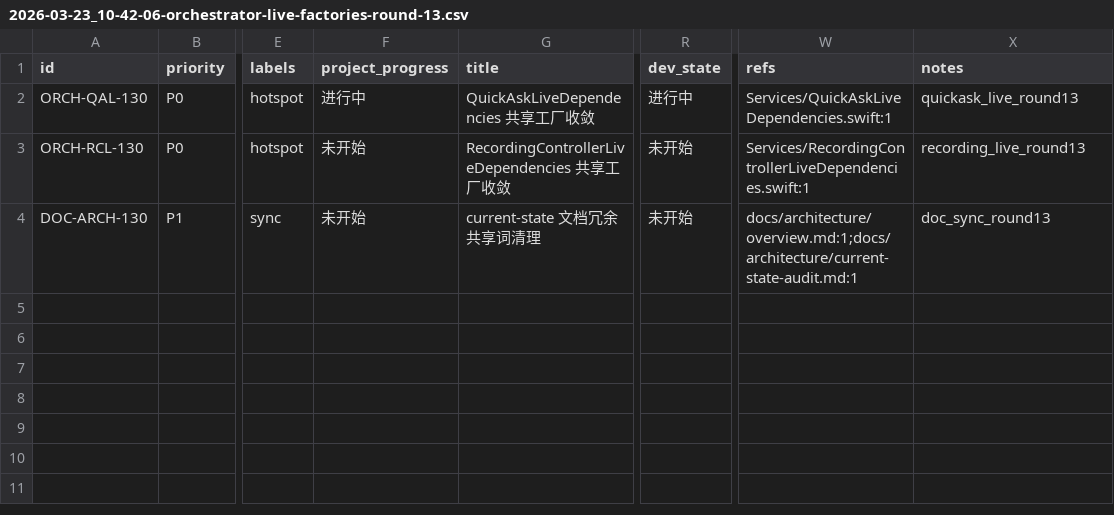
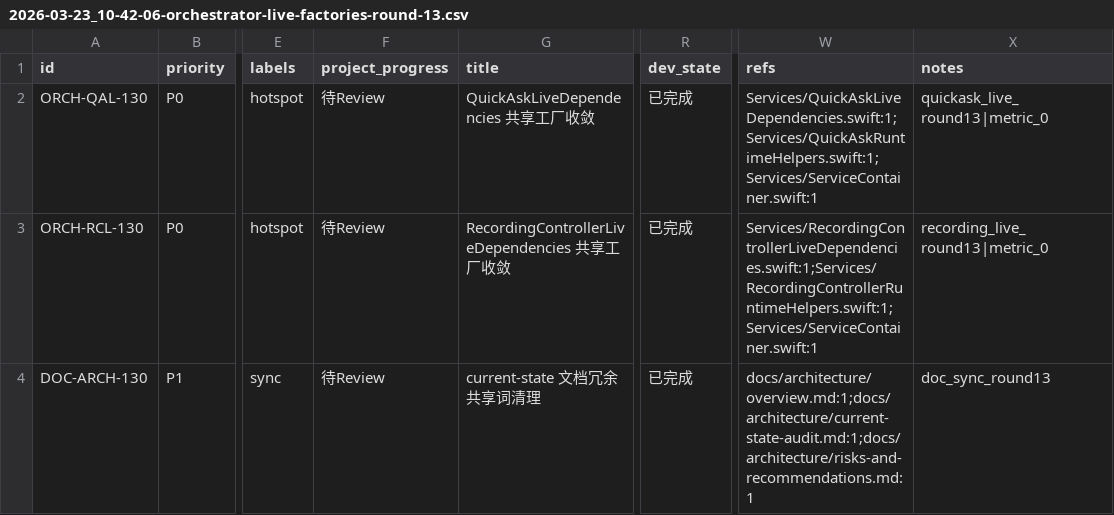
Before and after one commit to callmerio/spokeanywhere, a CSV file: spoke/issues/2026-03-23_10-42-06-orchestrator-live-factories-round-13.csv, drawn as a sheet; only a part is shown, gaps mark what is left out; the diff names each change by its address in the sheet, - before the commit and + after, or states it on an @@ line.

Commit message:
docs: sync round 13 live factory progress

```diff
--- a/spoke/issues/2026-03-23_10-42-06-orchestrator-live-factories-round-13.csv
+++ b/spoke/issues/2026-03-23_10-42-06-orchestrator-live-factories-round-13.csv
-F2 (project_progress): 进行中
+F2 (project_progress): 待Review
-R2 (dev_state): 进行中
+R2 (dev_state): 已完成
-W2 (refs): Services/QuickAskLiveDependencies.swift:1
+W2 (refs): Services/QuickAskLiveDependencies.swift:1;Services/QuickAskRuntimeHelpers.swift:1;Services/ServiceContainer.swift:1
-X2 (notes): quickask_live_round13
+X2 (notes): quickask_live_round13|metric_0
-F3:F4 (project_progress): 未开始
+F3:F4 (project_progress): 待Review
-R3:R4 (dev_state): 未开始
+R3:R4 (dev_state): 已完成
-W3 (refs): Services/RecordingControllerLiveDependencies.swift:1
+W3 (refs): Services/RecordingControllerLiveDependencies.swift:1;Services/RecordingControllerRuntimeHelpers.swift:1;Services/ServiceContainer.swift:1
-X3 (notes): recording_live_round13
+X3 (notes): recording_live_round13|metric_0
-W4 (refs): docs/architecture/overview.md:1;docs/architecture/current-state-audit.md:1
+W4 (refs): docs/architecture/overview.md:1;docs/architecture/current-state-audit.md:1;docs/architecture/risks-and-recommendations.md:1
```
Also changed, not shown: 3 other files.
